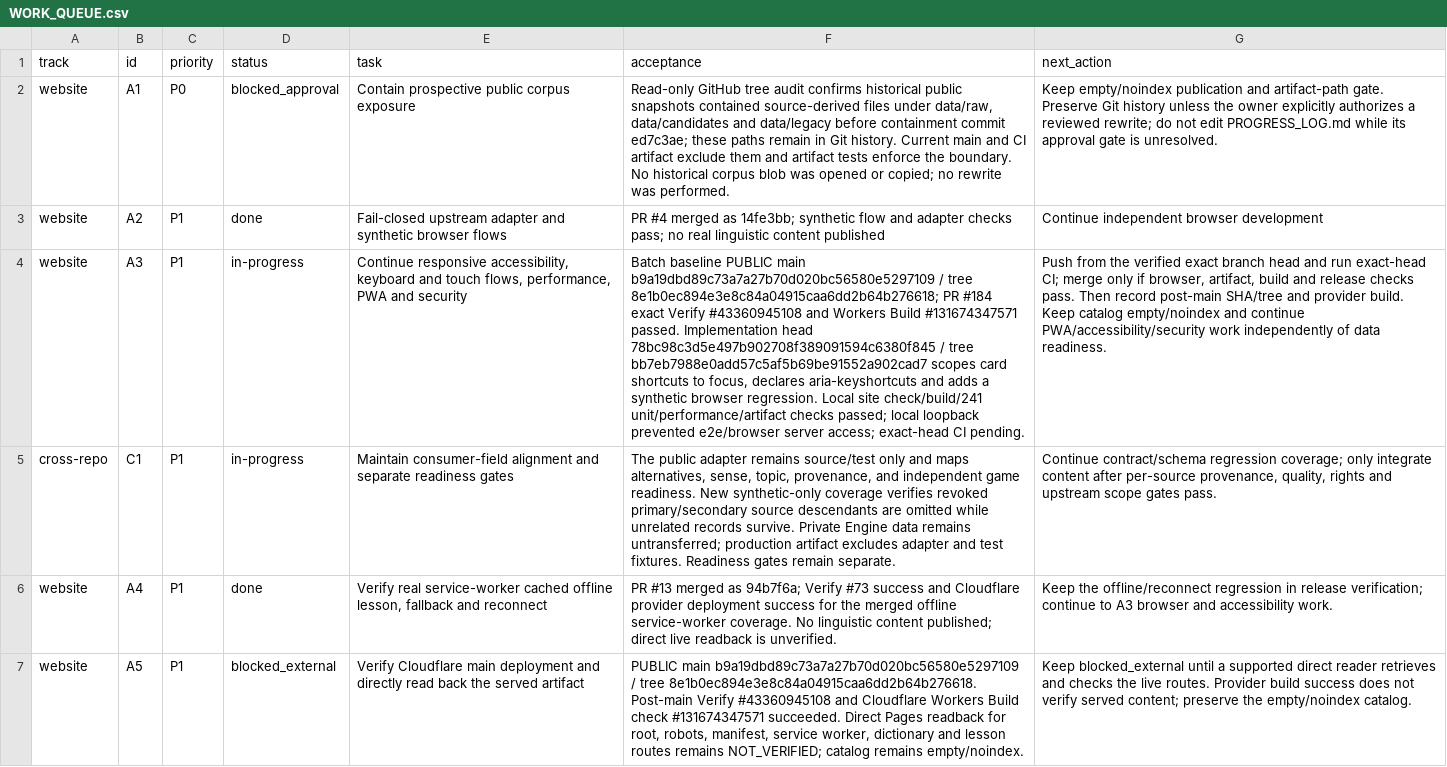
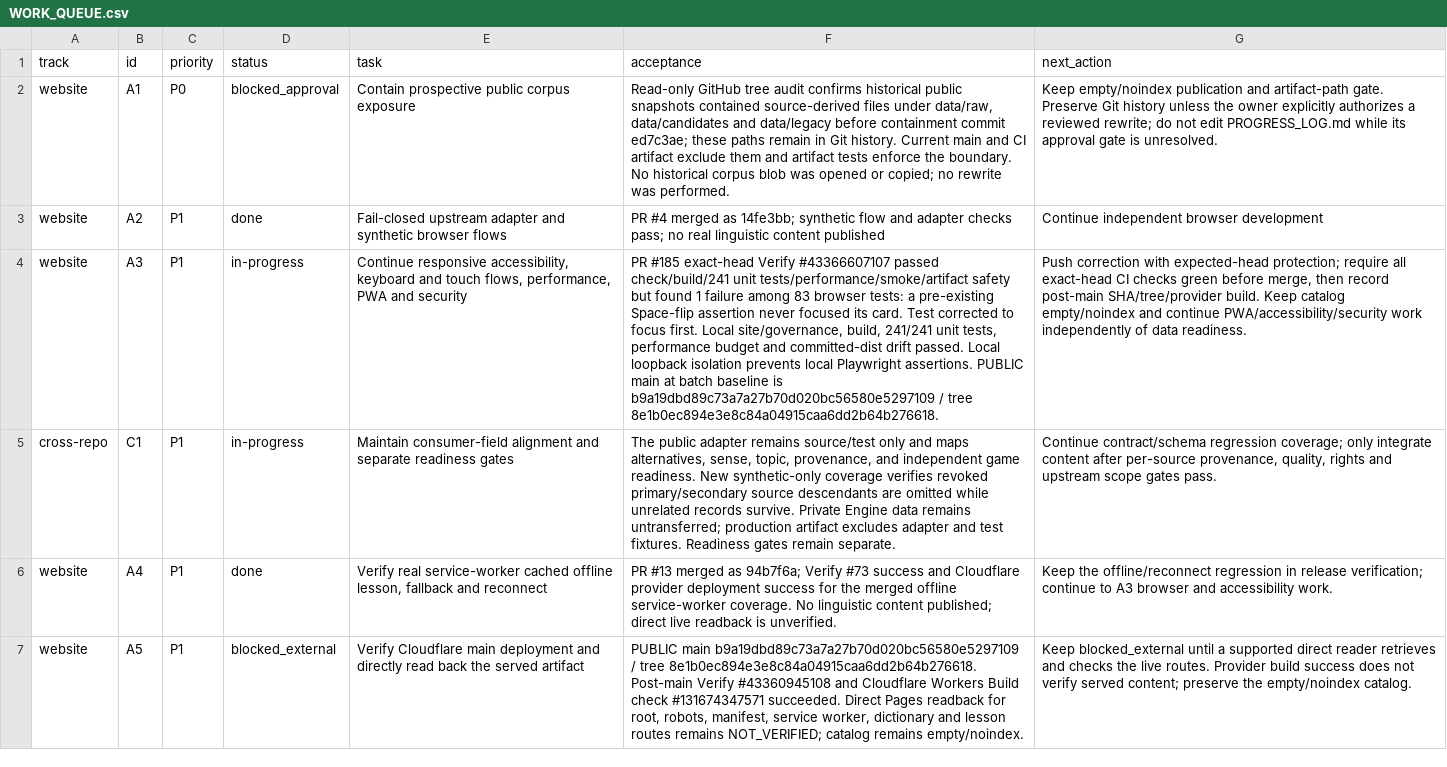
Before and after one commit to drewsebastians/webgame-bataktoba-indo, a CSV file: WORK_QUEUE.csv, drawn as a sheet; only a part is shown; the diff names each change by its address in the sheet, - before the commit and + after, or states it on an @@ line.

Commit message:
Fix focused flashcard browser assertion

```diff
--- a/WORK_QUEUE.csv
+++ b/WORK_QUEUE.csv
-F4 (acceptance): Batch baseline PUBLIC main b9a19dbd89c73a7a27b70d020bc56580e5297109 / tree 8e1b0ec894e3e8c84a04915caa6dd2b64b276618; PR #184 exact Verify #43360945108 and Workers Build #131674347571 passed. Implementation head 78bc98c3d5e497b902708f389091594c6380f845 / tree bb7eb7988e0add57c5af5b69be91552a902cad7 scopes card shortcuts to focus, declares aria-keyshortcuts and adds a synthetic browser regression. Local site check/build/241 unit/performance/artifact checks passed; local loopback prevented e2e/browser server access; exact-head CI pending.
+F4 (acceptance): PR #185 exact-head Verify #43366607107 passed check/build/241 unit tests/performance/smoke/artifact safety but found 1 failure among 83 browser tests: a pre-existing Space-flip assertion never focused its card. Test corrected to focus first. Local site/governance, build, 241/241 unit tests, performance budget and committed-dist drift passed. Local loopback isolation prevents local Playwright assertions. PUBLIC main at batch baseline is b9a19dbd89c73a7a27b70d020bc56580e5297109 / tree 8e1b0ec894e3e8c84a04915caa6dd2b64b276618.
-G4 (next_action): Push from the verified exact branch head and run exact-head CI; merge only if browser, artifact, build and release checks pass. Then record post-main SHA/tree and provider build. Keep…
+G4 (next_action): Push correction with expected-head protection; require all exact-head CI checks green before merge, then record post-main SHA/tree/provider build. Keep…
```
Also changed, not shown: 4 other files.
